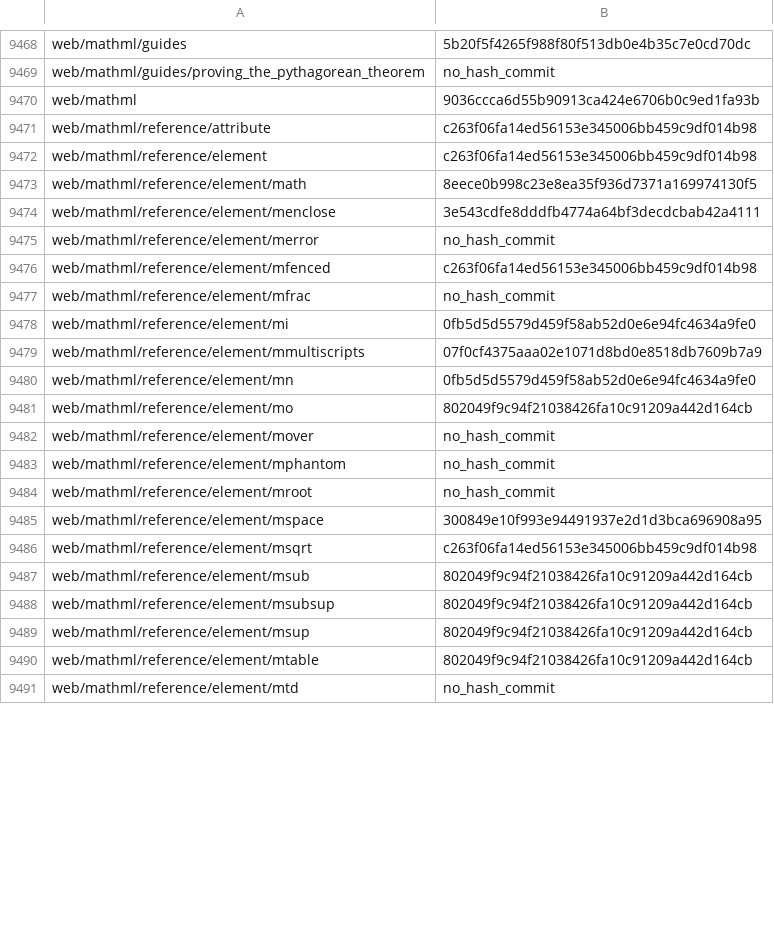
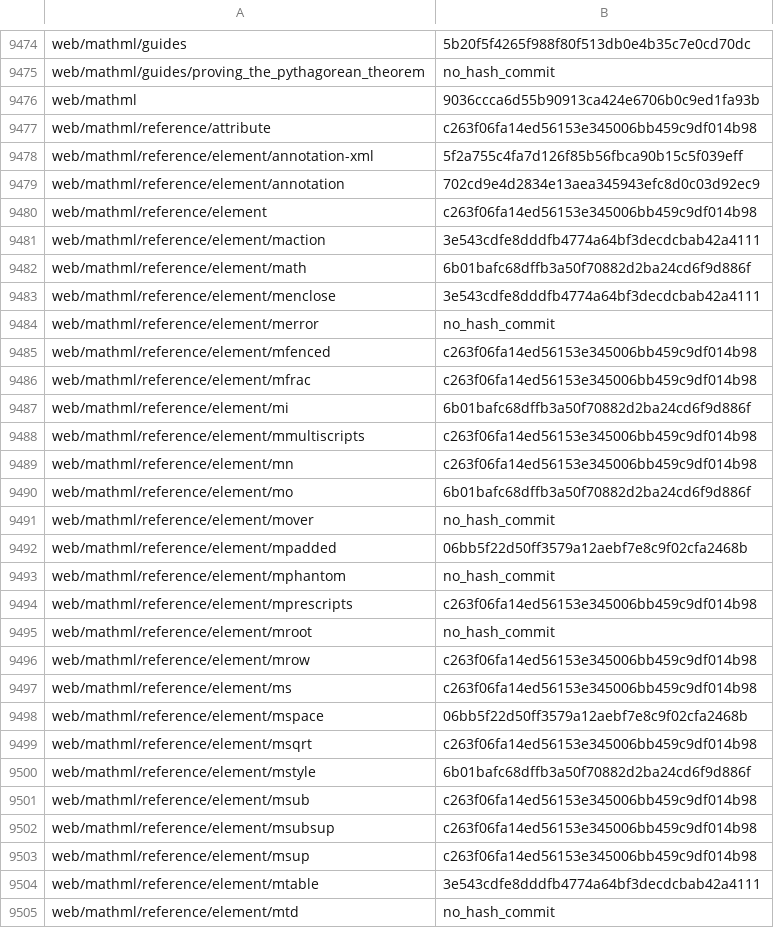
Before and after one commit to tristantheb/history-content-stats, a CSV file: history/logs-ja.csv, drawn as a sheet; only a part is shown, gaps mark what is left out; the diff covers the shown part only.

```diff
--- a/history/logs-ja.csv
+++ b/history/logs-ja.csv
@@ -9471,4 +9477,7 @@ web/mathml,9036ccca6d55b90913ca424e6706b0c9ed1fa93b
 web/mathml/reference/attribute,c263f06fa14ed56153e345006bb459c9df014b98
+web/mathml/reference/element/annotation-xml,5f2a755c4fa7d126f85b56fbca90b15c5f039eff
+web/mathml/reference/element/annotation,702cd9e4d2834e13aea345943efc8d0c03d92ec9
 web/mathml/reference/element,c263f06fa14ed56153e345006bb459c9df014b98
-web/mathml/reference/element/math,8eece0b998c23e8ea35f936d7371a169974130f5
+web/mathml/reference/element/maction,3e543cdfe8dddfb4774a64bf3decdcbab42a4111
+web/mathml/reference/element/math,6b01bafc68dffb3a50f70882d2ba24cd6f9d886f
 web/mathml/reference/element/menclose,3e543cdfe8dddfb4774a64bf3decdcbab42a4111
@@ -9476,16 +9485,21 @@ web/mathml/reference/element/merror,no_hash_commit
 web/mathml/reference/element/mfenced,c263f06fa14ed56153e345006bb459c9df014b98
-web/mathml/reference/element/mfrac,no_hash_commit
-web/mathml/reference/element/mi,0fb5d5d5579d459f58ab52d0e6e94fc4634a9fe0
-web/mathml/reference/element/mmultiscripts,07f0cf4375aaa02e1071d8bd0e8518db7609b7a9
-web/mathml/reference/element/mn,0fb5d5d5579d459f58ab52d0e6e94fc4634a9fe0
-web/mathml/reference/element/mo,802049f9c94f21038426fa10c91209a442d164cb
+web/mathml/reference/element/mfrac,c263f06fa14ed56153e345006bb459c9df014b98
+web/mathml/reference/element/mi,6b01bafc68dffb3a50f70882d2ba24cd6f9d886f
+web/mathml/reference/element/mmultiscripts,c263f06fa14ed56153e345006bb459c9df014b98
+web/mathml/reference/element/mn,c263f06fa14ed56153e345006bb459c9df014b98
+web/mathml/reference/element/mo,6b01bafc68dffb3a50f70882d2ba24cd6f9d886f
 web/mathml/reference/element/mover,no_hash_commit
+web/mathml/reference/element/mpadded,06bb5f22d50ff3579a12aebf7e8c9f02cfa2468b
 web/mathml/reference/element/mphantom,no_hash_commit
+web/mathml/reference/element/mprescripts,c263f06fa14ed56153e345006bb459c9df014b98
 web/mathml/reference/element/mroot,no_hash_commit
-web/mathml/reference/element/mspace,300849e10f993e94491937e2d1d3bca696908a95
+web/mathml/reference/element/mrow,c263f06fa14ed56153e345006bb459c9df014b98
+web/mathml/reference/element/ms,c263f06fa14ed56153e345006bb459c9df014b98
+web/mathml/reference/element/mspace,06bb5f22d50ff3579a12aebf7e8c9f02cfa2468b
 web/mathml/reference/element/msqrt,c263f06fa14ed56153e345006bb459c9df014b98
-web/mathml/reference/element/msub,802049f9c94f21038426fa10c91209a442d164cb
-web/mathml/reference/element/msubsup,802049f9c94f21038426fa10c91209a442d164cb
-web/mathml/reference/element/msup,802049f9c94f21038426fa10c91209a442d164cb
-web/mathml/reference/element/mtable,802049f9c94f21038426fa10c91209a442d164cb
+web/mathml/reference/element/mstyle,6b01bafc68dffb3a50f70882d2ba24cd6f9d886f
+web/mathml/reference/element/msub,c263f06fa14ed56153e345006bb459c9df014b98
+web/mathml/reference/element/msubsup,c263f06fa14ed56153e345006bb459c9df014b98
+web/mathml/reference/element/msup,c263f06fa14ed56153e345006bb459c9df014b98
+web/mathml/reference/element/mtable,3e543cdfe8dddfb4774a64bf3decdcbab42a4111
 web/mathml/reference/element/mtd,no_hash_commit
```
Also changed, not shown: 15 added rows and 35 edited cells elsewhere in this file, statistics/parity-es.csv, statistics/parity-fr.csv, 9 other files.
